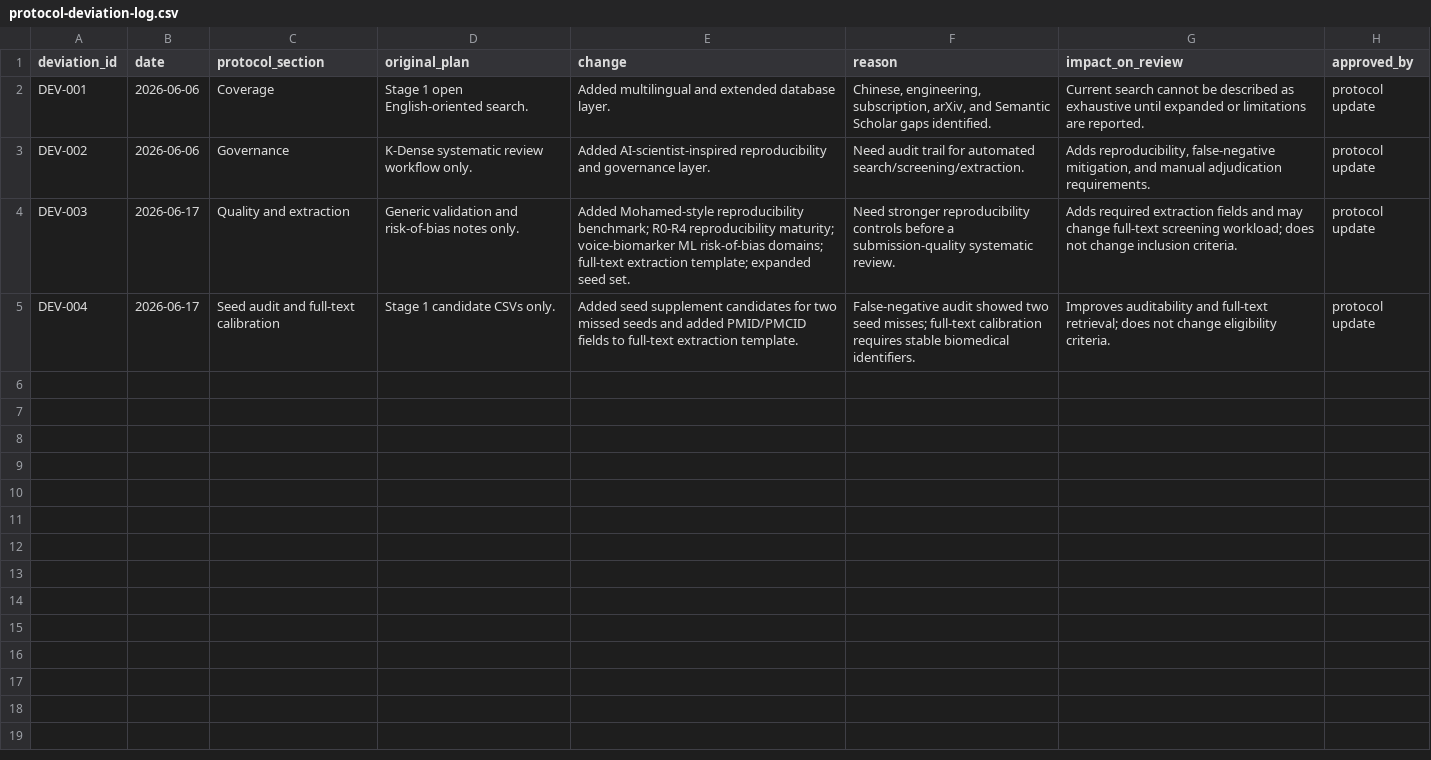
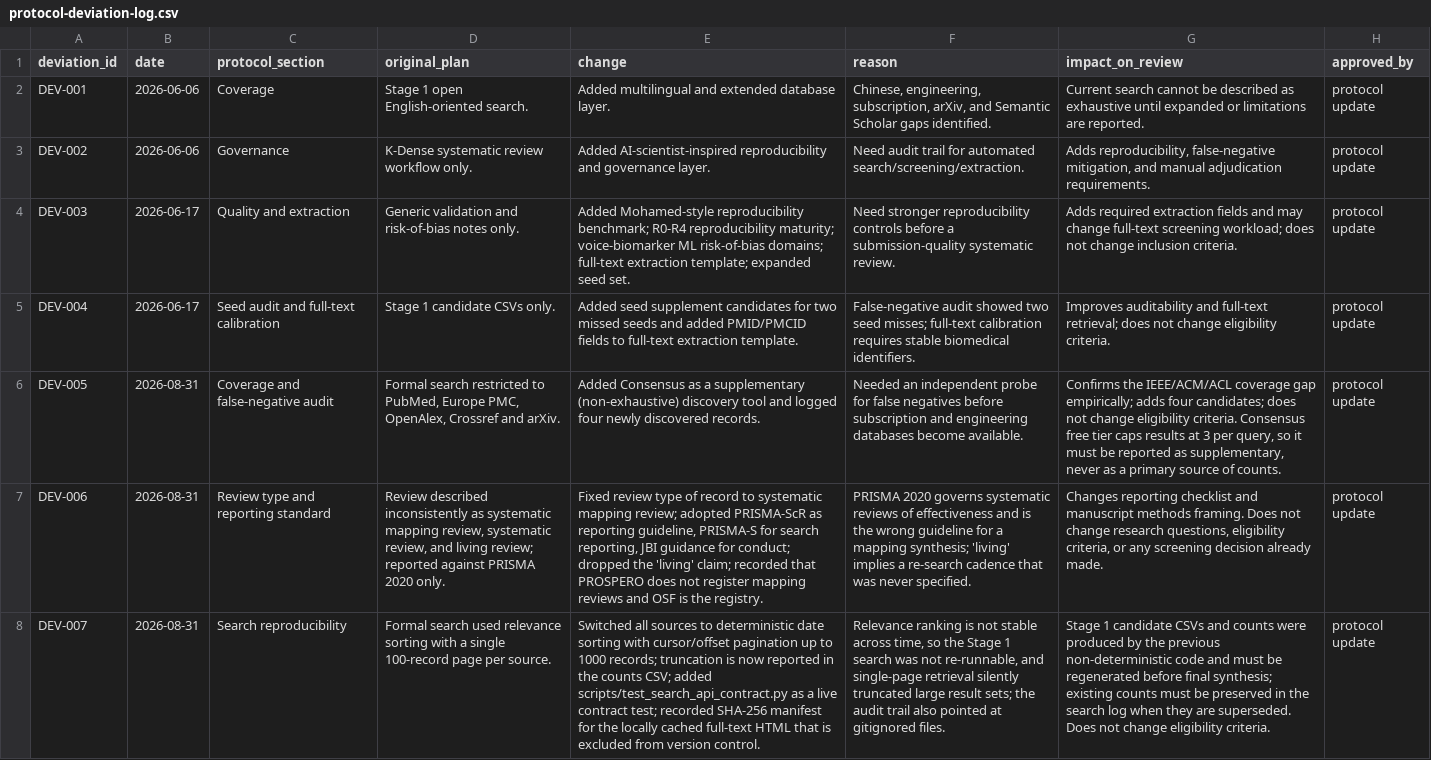
Before and after one commit to kondratevakate/voice-biomarkers, a CSV file: governance/protocol-deviation-log.csv, drawn as a sheet; the diff names each change by its address in the sheet, - before the commit and + after, or states it on an @@ line.

```diff
--- a/governance/protocol-deviation-log.csv
+++ b/governance/protocol-deviation-log.csv
+row 6: DEV-005 | 2026-08-31 | Coverage and false-negative audit | Formal search restricted to PubMed, Europe PMC, OpenAlex, Crossref and arXiv. | Added Consensus as a supplementary (non-exhaustive) discovery tool and logged four newly discovered records. | Needed an independent probe for false negatives before subscription and engineering databases become available. | Confirms the IEEE/ACM/ACL coverage gap empirically; adds four candidates; does not change eligibility criteria. Consensus free tier caps results at 3 per query, so it must be reported as supplementary, never as a primary source of counts. | protocol update
+row 7: DEV-006 | 2026-08-31 | Review type and reporting standard | Review described inconsistently as systematic mapping review, systematic review, and living review; reported against PRISMA 2020 only. | Fixed review type of record to systematic mapping review; adopted PRISMA-ScR as reporting guideline, PRISMA-S for search reporting, JBI guidance for conduct; dropped the 'living' claim; recorded that PROSPERO does not register mapping reviews and OSF is the registry. | PRISMA 2020 governs systematic reviews of effectiveness and is the wrong guideline for a mapping synthesis; 'living' implies a re-search cadence that was never specified. | Changes reporting checklist and manuscript methods framing. Does not change research questions, eligibility criteria, or any screening decision already made. | protocol update
+row 8: DEV-007 | 2026-08-31 | Search reproducibility | Formal search used relevance sorting with a single 100-record page per source. | Switched all sources to deterministic date sorting with cursor/offset pagination up to 1000 records; truncation is now reported in the counts CSV; added scripts/test_search_api_contract.py as a live contract test; recorded SHA-256 manifest for the locally cached full-text HTML that is excluded from version control. | Relevance ranking is not stable across time, so the Stage 1 search was not re-runnable, and single-page retrieval silently truncated large result sets; the audit trail also pointed at gitignored files. | Stage 1 candidate CSVs and counts were produced by the previous non-deterministic code and must be regenerated before final synthesis; existing counts must be preserved in the search log when they are superseded. Does not change eligibility criteria. | protocol update
```
Also changed, not shown: governance/false-negative-audit.csv, governance/tool-run-log.csv, 17 other files.
